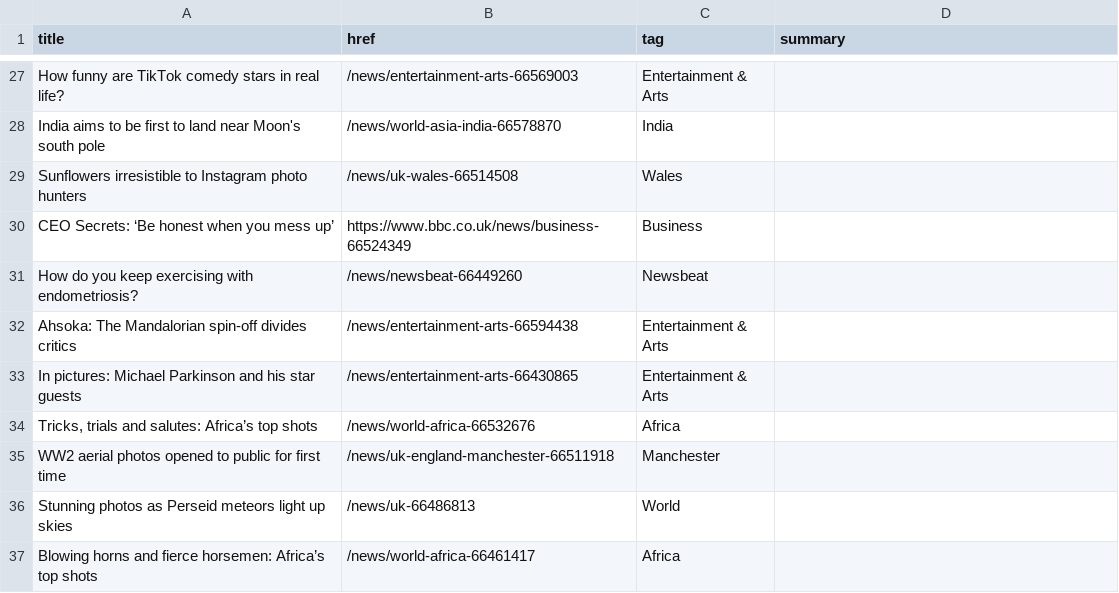
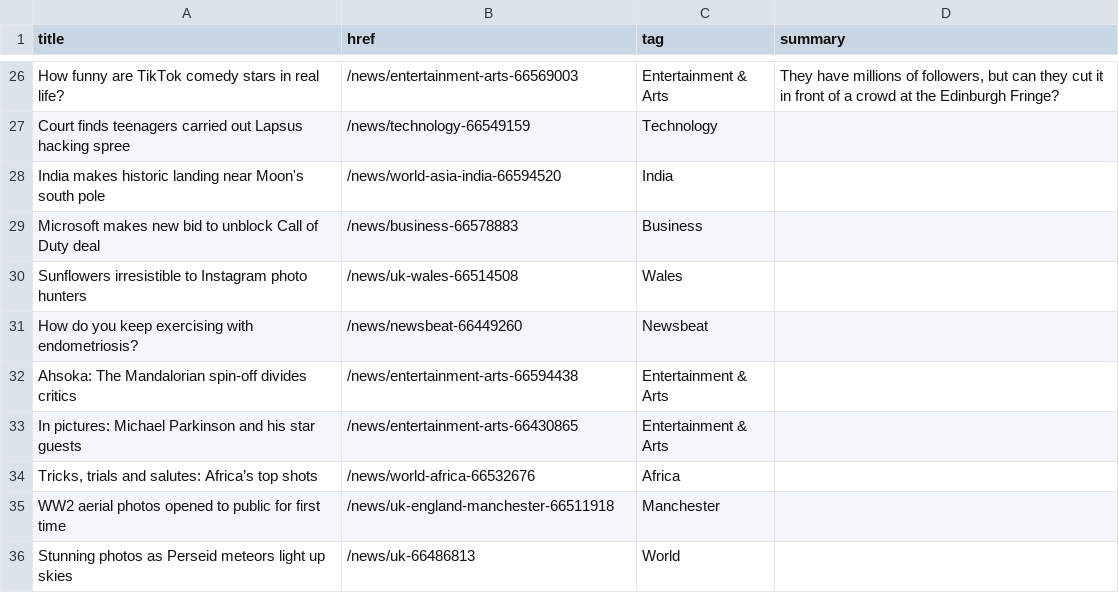
Before and after one commit to jsoma/autoscraper-changes, a CSV file: bbc-headlines.csv, drawn as a sheet; only a part is shown, gaps mark what is left out; the shorter side is filled out with more unchanged rows; removed rows and columns are numbered as before the commit, all else as after; the diff covers the shown part only; the diff names each change by its address in the sheet, - before the commit and + after, or states it on an @@ line.

```diff
--- a/bbc-headlines.csv
+++ b/bbc-headlines.csv
-D26 (summary): (empty)
+D26 (summary): They have millions of followers, but can they cut it in front of a crowd at the Edinburgh Fringe?
+row 27: Court finds teenagers carried out Lapsus hacking spree | /news/technology-66549159 | Technology
-A28 (title): India aims to be first to land near Moon's…
+A28 (title): India makes historic landing near Moon's…
-B28 (href): /news/world-asia-india-66578870
+B28 (href): /news/world-asia-india-66594520
+row 29: Microsoft makes new bid to unblock Call of Duty deal | /news/business-66578883 | Business
-row 30: CEO Secrets: ‘Be honest when you mess up’ | https://www.bbc.co.uk/news/business-66524349 | Business
```
Also changed, not shown: 10 added rows, 11 removed rows and 17 edited cells elsewhere in this file.
